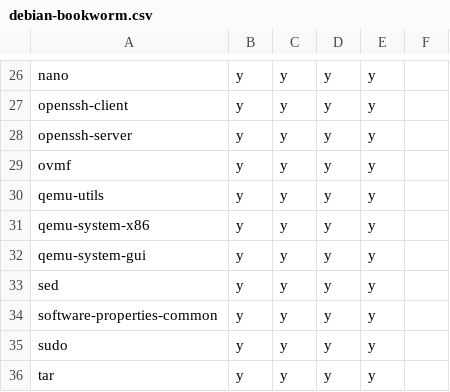
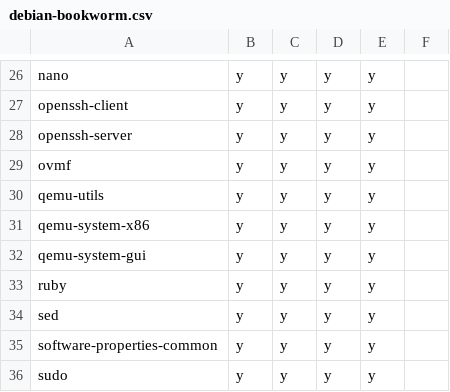
Before and after one commit to rvenutolo/packages, a CSV file: debian-bookworm.csv, drawn as a sheet; only a part is shown, gaps mark what is left out; the shorter side is filled out with more unchanged rows; the diff names each change by its address in the sheet, - before the commit and + after, or states it on an @@ line.

Commit message:
add ruby

```diff
--- a/debian-bookworm.csv
+++ b/debian-bookworm.csv
+row 33: ruby | y | y | y | y
```
